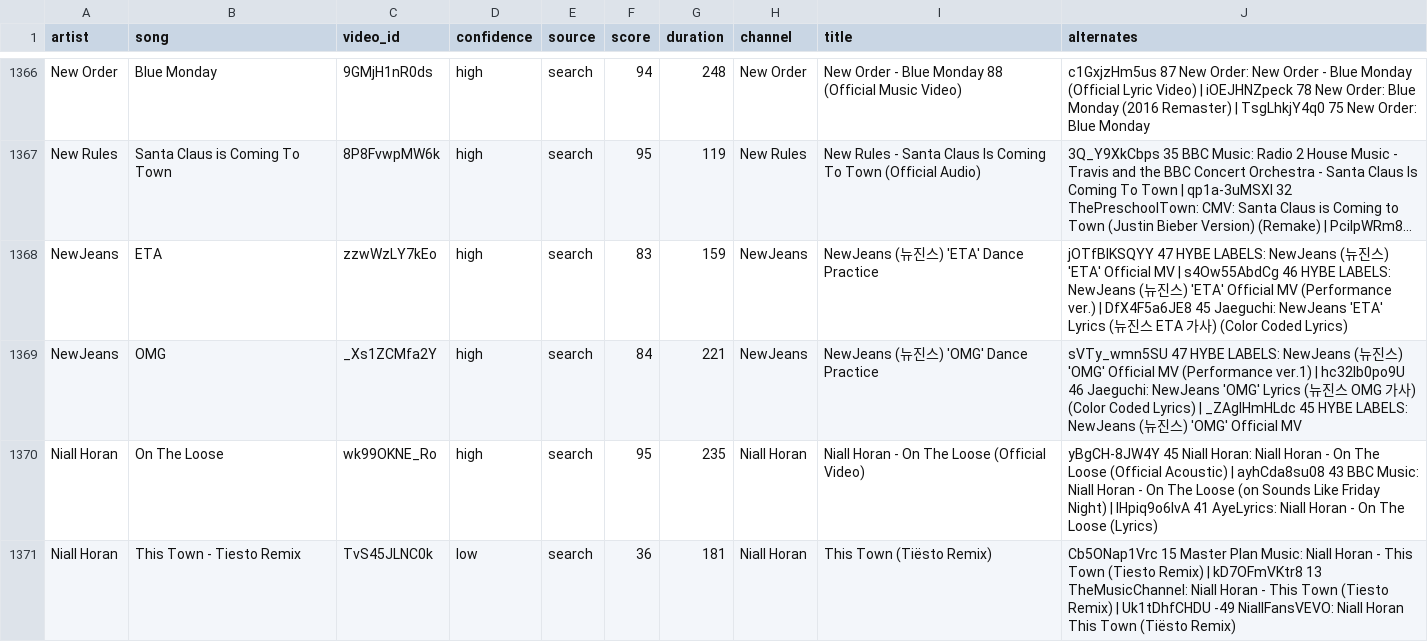
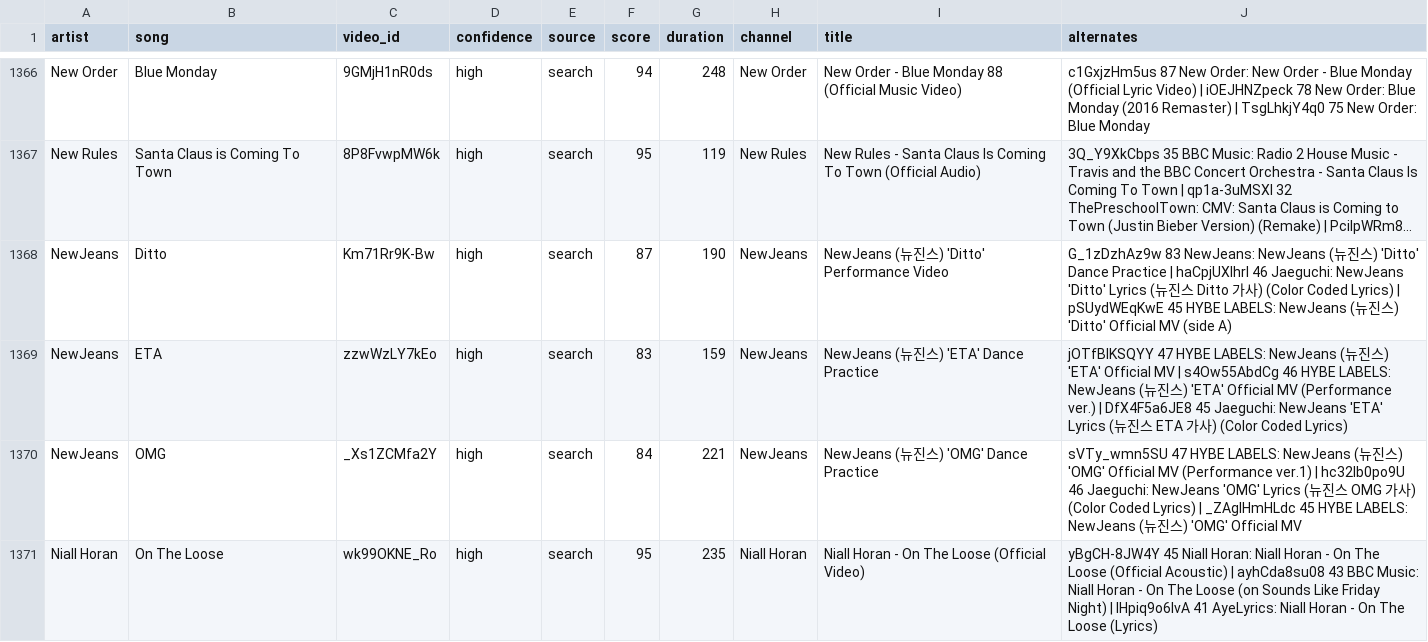
Before and after one commit to scubdon/wmradio, a TSV file: youtube/links.tsv, drawn as a sheet; only a part is shown, gaps mark what is left out; the shorter side is filled out with more unchanged rows; long unchanged cells end in …; the diff names each change by its address in the sheet, - before the commit and + after, or states it on an @@ line.

```diff
--- a/youtube/links.tsv
+++ b/youtube/links.tsv
+row 1368: NewJeans | Ditto | Km71Rr9K-Bw | high | search | 87 | 190 | NewJeans | NewJeans (뉴진스) 'Ditto' Performance Video | G_1zDzhAz9w 83 NewJeans: NewJeans (뉴진스) 'Ditto' Dance Practice | haCpjUXIhrI 46 Jaeguchi: NewJeans 'Ditto' Lyrics (뉴진스 Ditto 가사) (Color Coded Lyrics) | pSUydWEqKwE 45 HYBE LABELS: NewJeans (뉴진스) 'Ditto' Official MV (side A)
```
